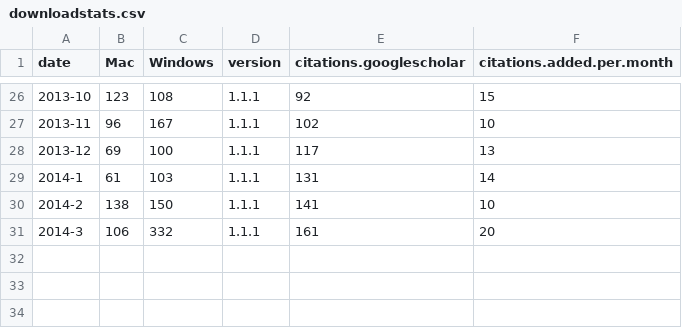
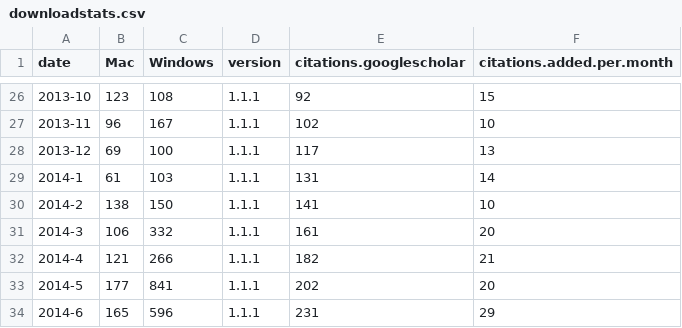
Before and after one commit to brettc/partitionfinder, a CSV file: docs/downloadstats.csv, drawn as a sheet; only a part is shown, gaps mark what is left out.

Commit message:
updated download stats and plots

```diff
--- a/docs/downloadstats.csv
+++ b/docs/downloadstats.csv
@@ -31 +31,4 @@ date,Mac,Windows,version,citations.googlescholar,citations.added.per.month
 2014-3,106,332,1.1.1,161,20
+2014-4,121,266,1.1.1,182,21
+2014-5,177,841,1.1.1,202,20
+2014-6,165,596,1.1.1,231,29
```
Also changed, not shown: 3 other files.
